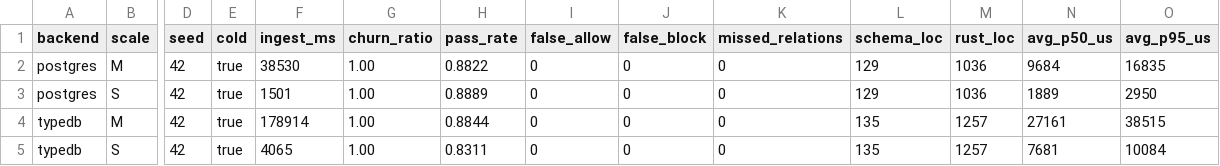
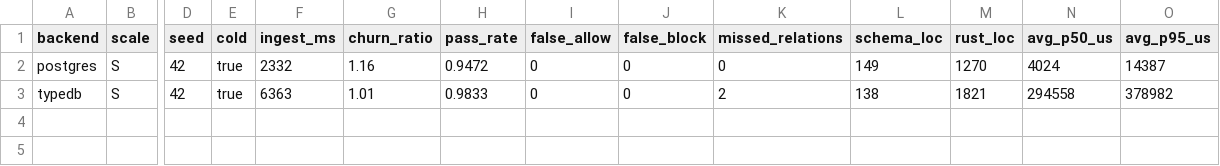
Before and after one commit to jeanbapt/typedb-eval, a CSV file: results/summary.csv, drawn as a sheet; only a part is shown, gaps mark what is left out; removed rows and columns are numbered as before the commit, all else as after; rows hold the shown columns only; the diff names each change by its address in the sheet, - before the commit and + after, or states it on an @@ line.

```diff
--- a/results/summary.csv
+++ b/results/summary.csv
-row 2: postgres | M | 42 | true | 38530 | 1.00 | 0.8822 | 0 | 0 | 0 | 129 | 1036 | 9684 | 16835
-F2 (ingest_ms): 1501
+F2 (ingest_ms): 2332
-G2 (churn_ratio): 1.00
+G2 (churn_ratio): 1.16
-H2 (pass_rate): 0.8889
+H2 (pass_rate): 0.9472
-L2 (schema_loc): 129
+L2 (schema_loc): 149
-M2 (rust_loc): 1036
+M2 (rust_loc): 1270
-N2 (avg_p50_us): 1889
+N2 (avg_p50_us): 4024
-O2 (avg_p95_us): 2950
+O2 (avg_p95_us): 14387
-row 4: typedb | M | 42 | true | 178914 | 1.00 | 0.8844 | 0 | 0 | 0 | 135 | 1257 | 27161 | 38515
-F3 (ingest_ms): 4065
+F3 (ingest_ms): 6363
-G3 (churn_ratio): 1.00
+G3 (churn_ratio): 1.01
-H3 (pass_rate): 0.8311
+H3 (pass_rate): 0.9833
-K3 (missed_relations): 0
+K3 (missed_relations): 2
-L3 (schema_loc): 135
+L3 (schema_loc): 138
-M3 (rust_loc): 1257
+M3 (rust_loc): 1821
-N3 (avg_p50_us): 7681
+N3 (avg_p50_us): 294558
-O3 (avg_p95_us): 10084
+O3 (avg_p95_us): 378982
```
Also changed, not shown: 12 other files.
